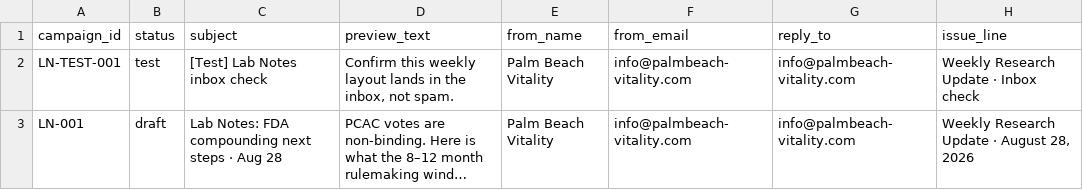
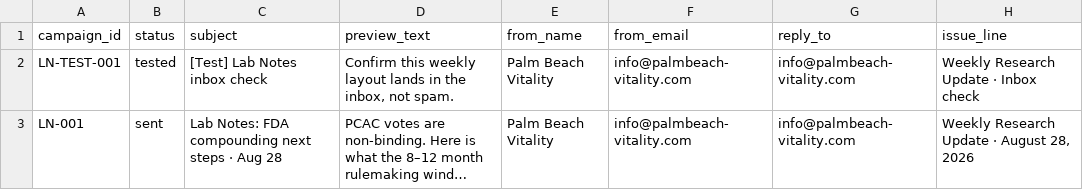
Before and after one commit to PalmBeach-Vitality/store, a CSV file: woocommerce-migration/data/lab-notes-campaigns.csv, drawn as a sheet; only a part is shown; long unchanged cells end in …; the diff names each change by its address in the sheet, - before the commit and + after, or states it on an @@ line.

```diff
--- a/woocommerce-migration/data/lab-notes-campaigns.csv
+++ b/woocommerce-migration/data/lab-notes-campaigns.csv
-B2 (status): test
+B2 (status): tested
-B3 (status): draft
+B3 (status): sent
```
Also changed, not shown: 1 other file.
